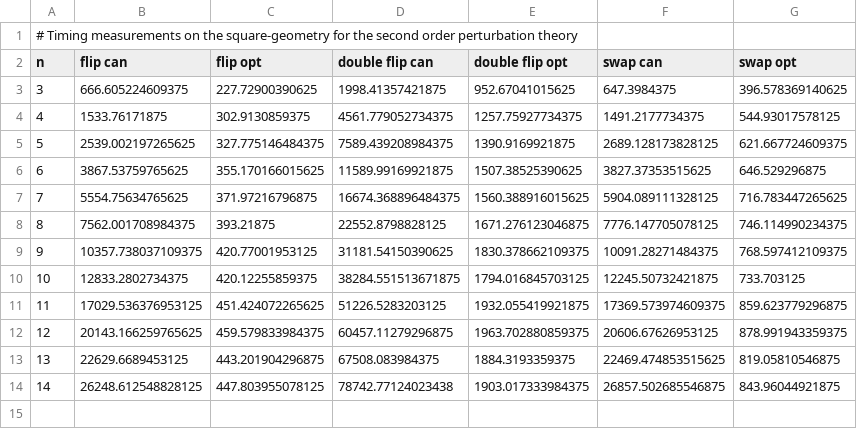
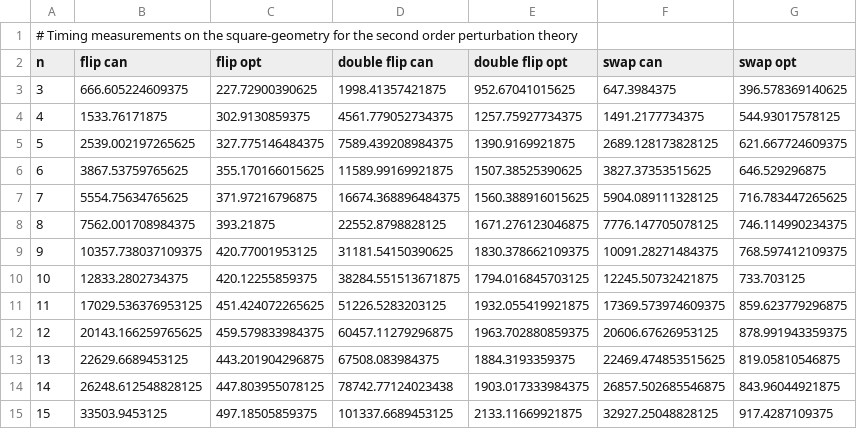
Before and after one commit to jonas-kell/master-thesis-documents, a CSV file: thesis-latex/plotgeneration/runtime-complexity/square_measurements_o2.csv, drawn as a sheet; the diff names each change by its address in the sheet, - before the commit and + after, or states it on an @@ line.

Commit message:
feat: runtime checks

```diff
--- a/thesis-latex/plotgeneration/runtime-complexity/square_measurements_o2.csv
+++ b/thesis-latex/plotgeneration/runtime-complexity/square_measurements_o2.csv
+row 15: 15 | 33503.9453125 | 497.18505859375 | 101337.6689453125 | 2133.11669921875 | 32927.25048828125 | 917.4287109375
```
Also changed, not shown: thesis-latex/plotgeneration/runtime-complexity/square_measurements_o1.csv, thesis-latex/plotgeneration/runtime-complexity/square_measurements_vcno1.csv, 1 other file.
